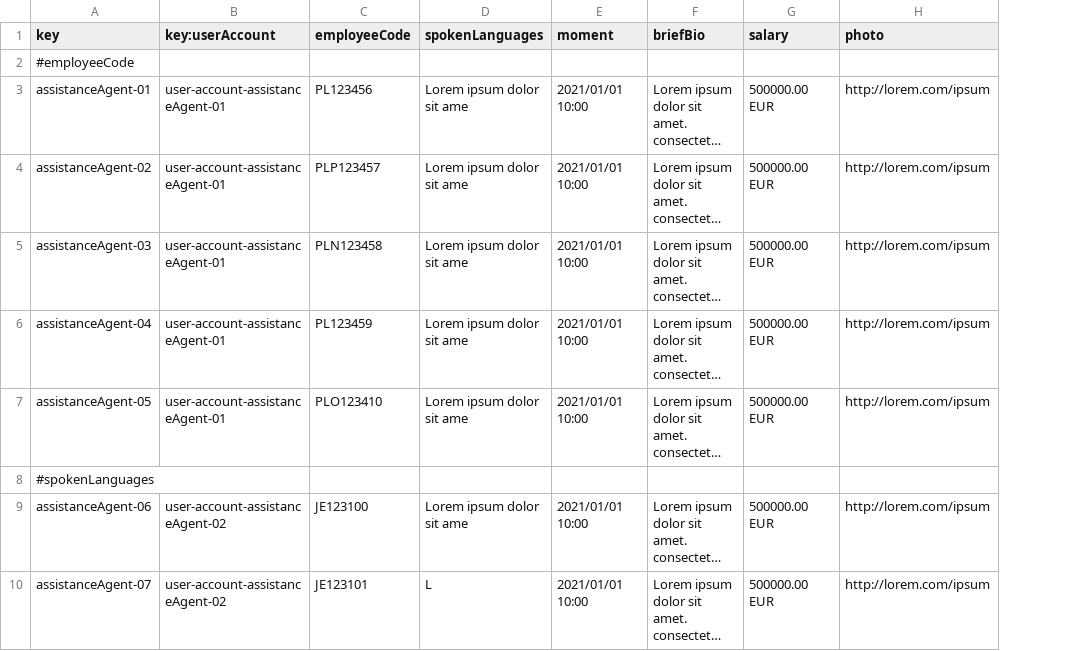
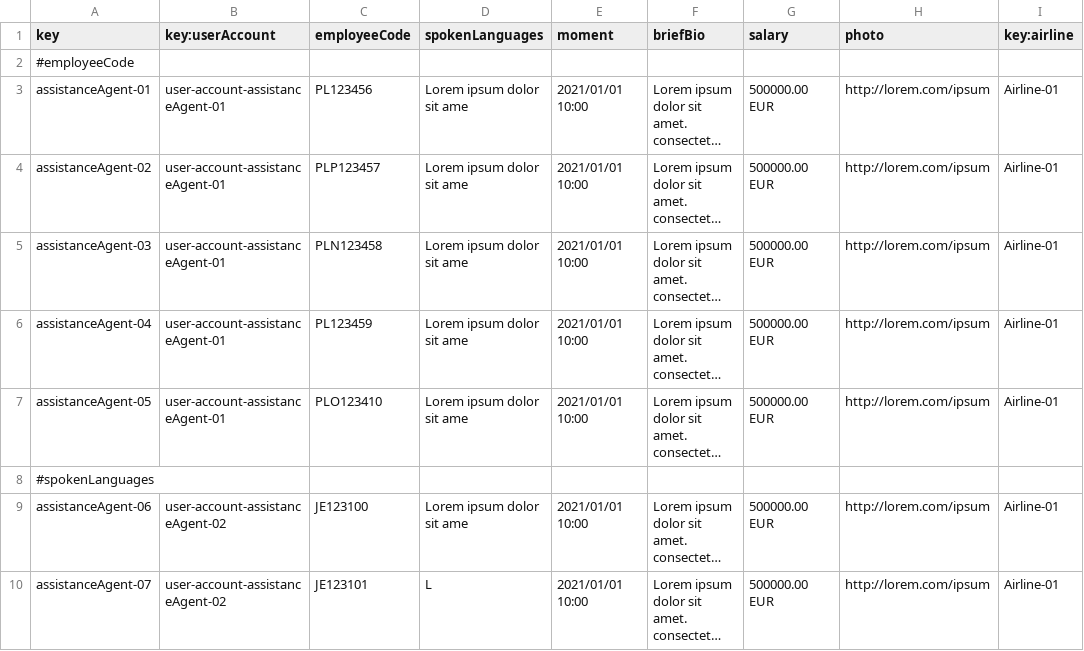
Before and after one commit to paugonpae67/Acme-ANS, a CSV file: src/main/resources/WEB-INF/data/sample/assistanceAgent.csv, drawn as a sheet; only a part is shown; long unchanged cells end in …; the diff names each change by its address in the sheet, - before the commit and + after, or states it on an @@ line.

```diff
--- a/src/main/resources/WEB-INF/data/sample/assistanceAgent.csv
+++ b/src/main/resources/WEB-INF/data/sample/assistanceAgent.csv
+column I (key:airline), rows 3-10: Airline-01 | Airline-01 | Airline-01 | Airline-01 | Airline-01 |  | Airline-01 | Airline-01
```
Also changed, not shown: 3 other files.
